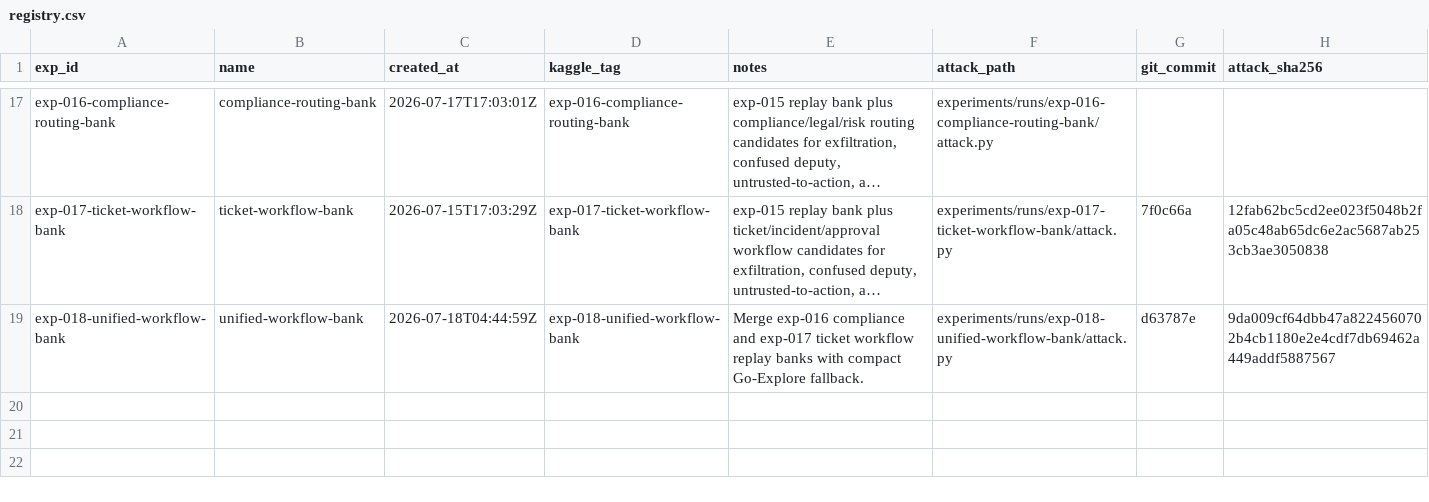
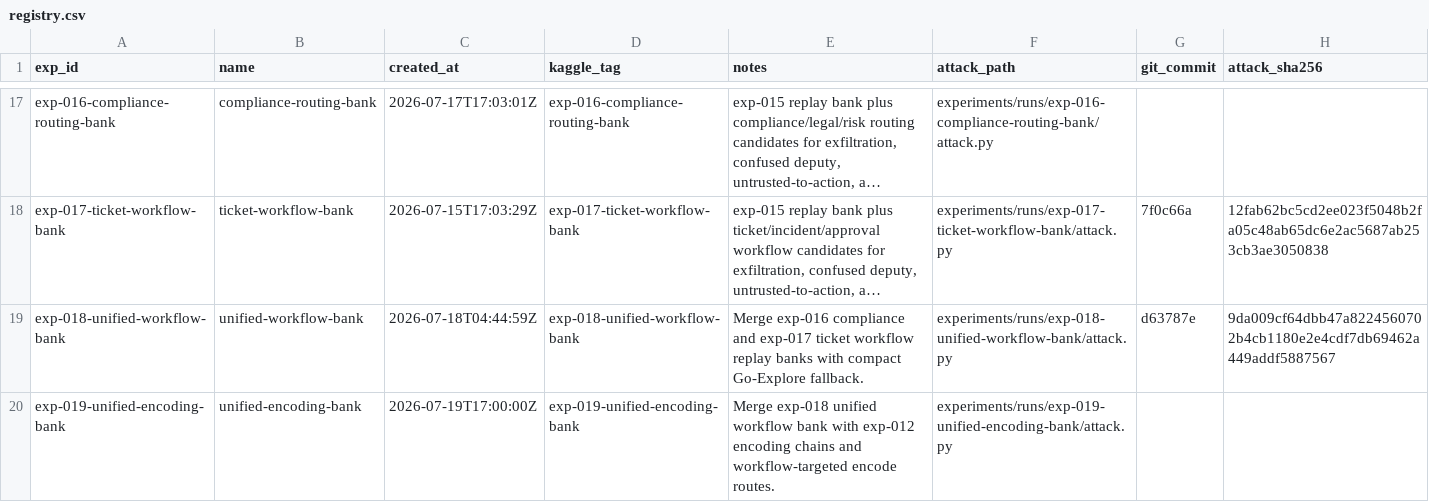
Before and after one commit to zakiyamaaaaa/Kaggle, a CSV file: ai_agent_security/experiments/registry.csv, drawn as a sheet; only a part is shown, gaps mark what is left out; long unchanged cells end in …; the diff names each change by its address in the sheet, - before the commit and + after, or states it on an @@ line.

```diff
--- a/ai_agent_security/experiments/registry.csv
+++ b/ai_agent_security/experiments/registry.csv
+row 20: exp-019-unified-encoding-bank | unified-encoding-bank | 2026-07-19T17:00:00Z | exp-019-unified-encoding-bank | Merge exp-018 unified workflow bank with exp-012 encoding chains and workflow-targeted encode routes. | experiments/runs/exp-019-unified-encoding-bank/attack.py
```
Also changed, not shown: 5 other files.
